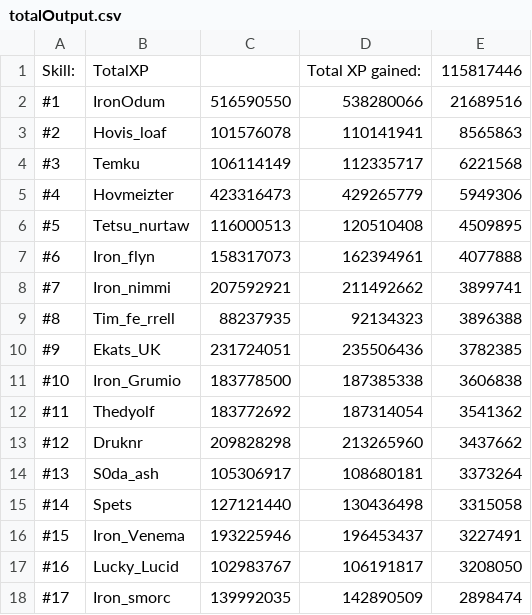
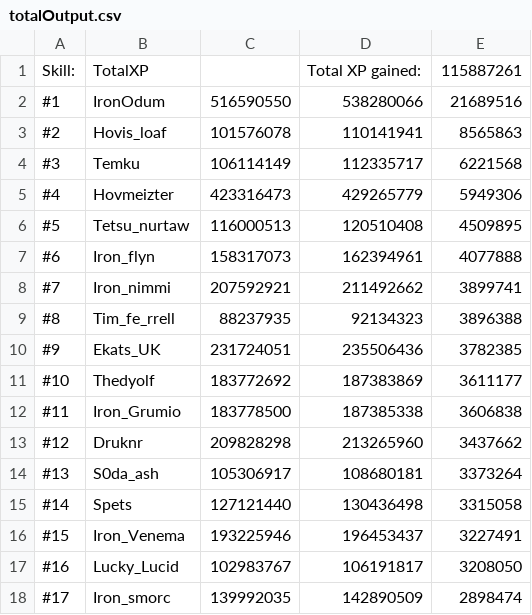
Before and after one commit to FloydvanHassel/SoloHelmsLogs, a CSV file: totalOutput.csv, drawn as a sheet; only a part is shown.

```diff
--- a/totalOutput.csv
+++ b/totalOutput.csv
@@ -1,2 +1,2 @@
-Skill:,TotalXP,,Total XP gained:,115817446
+Skill:,TotalXP,,Total XP gained:,115887261
 #1,IronOdum,516590550,538280066,21689516
@@ -10,4 +10,4 @@ Skill:,TotalXP,,Total XP gained:,115817446
 #9,Ekats_UK,231724051,235506436,3782385
-#10,Iron_Grumio,183778500,187385338,3606838
-#11,Thedyolf,183772692,187314054,3541362
+#10,Thedyolf,183772692,187383869,3611177
+#11,Iron_Grumio,183778500,187385338,3606838
 #12,Druknr,209828298,213265960,3437662
```
Also changed, not shown: 43 other files.
